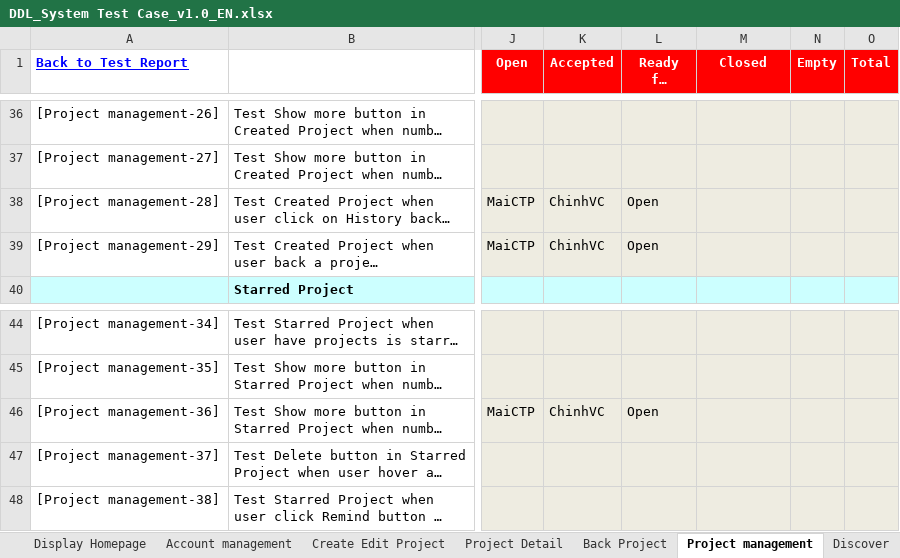
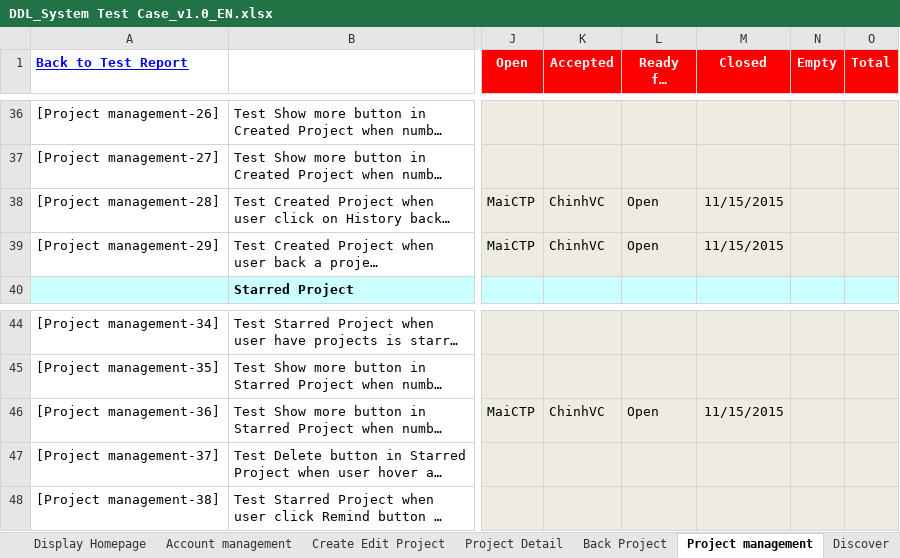
Before and after one commit to sangnvus/2015FALLJS01, an Excel workbook: WIP/Documents/Test Documents/Executing for tester/DDL_System Test Case_v1.0_EN.xlsx, sheet Project management, drawn as a sheet; only a part is shown, gaps mark what is left out; long unchanged cells end in …; values as stored, in another font and other column widths than the file's, no borders; the diff names each change by its address in the sheet, - before the commit and + after, or states it on an @@ line.

```diff
--- a/WIP/Documents/Test Documents/Executing for tester/DDL_System Test Case_v1.0_EN.xlsx (sheet Project management)
+++ b/WIP/Documents/Test Documents/Executing for tester/DDL_System Test Case_v1.0_EN.xlsx (sheet Project management)
-M38:M39 (Closed): (empty)
+M38:M39 (Closed): 11/15/2015
-M46 (Closed): (empty)
+M46 (Closed): 11/15/2015
```
Also changed, not shown: sheet Common.
